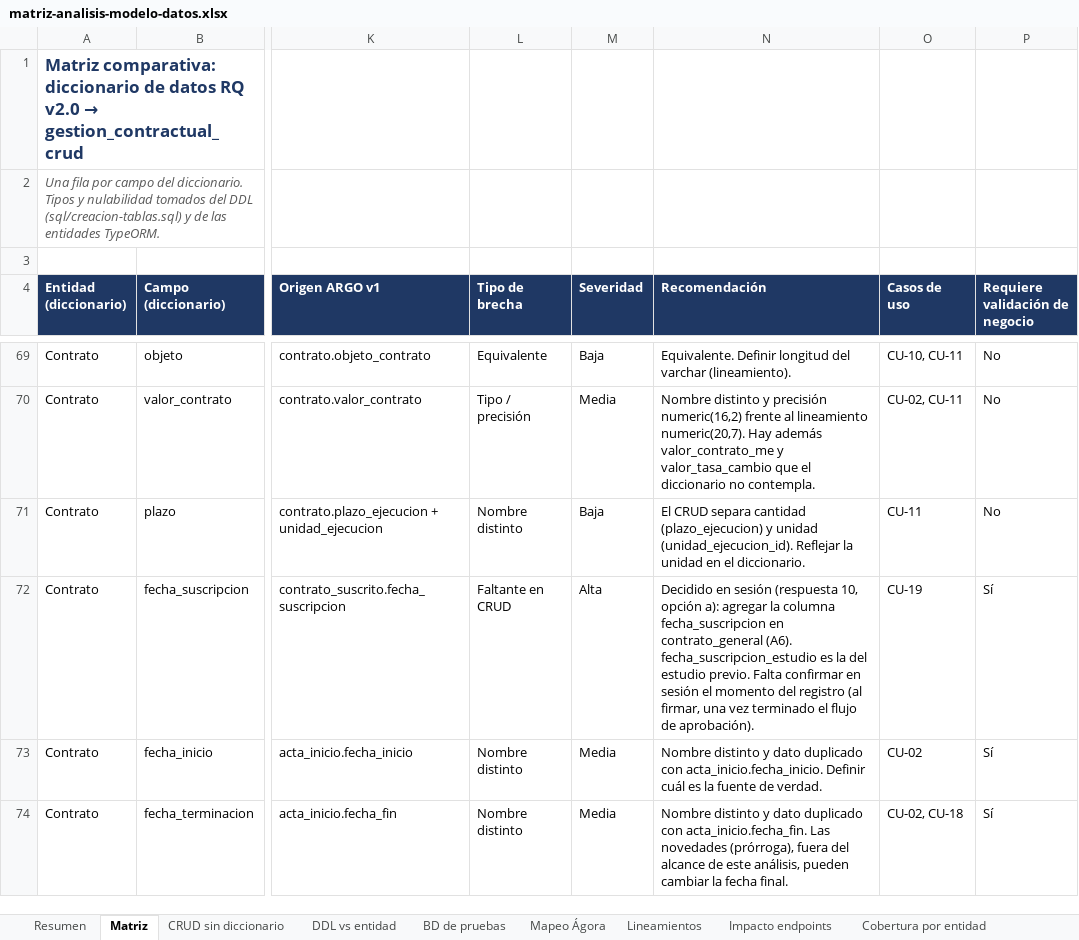
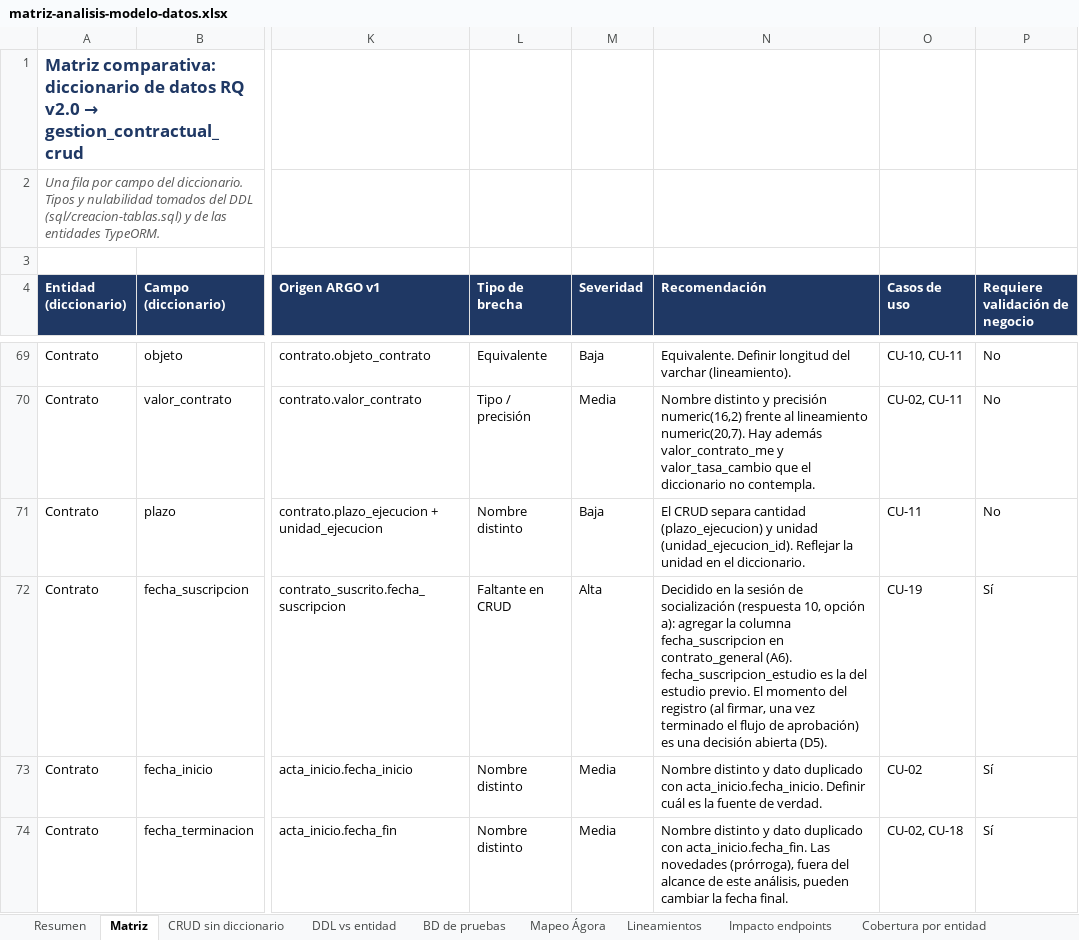
Before and after one commit to udistrital/argo_documentacion, an Excel workbook: gestion-contractual/analisis-modelo-datos/matriz-analisis-modelo-datos.xlsx, sheet Matriz, drawn as a sheet; only a part is shown, gaps mark what is left out; values as stored, in another font and other column widths than the file's, no borders; conditional formats not drawn; the diff covers the shown part only; the diff names each change by its address in the sheet, - before the commit and + after, or states it on an @@ line.

Commit message:
docs: se documenta la sesión de socialización y las decisiones abiertas del análisis comparativo

```diff
--- a/gestion-contractual/analisis-modelo-datos/matriz-analisis-modelo-datos.xlsx (sheet Matriz)
+++ b/gestion-contractual/analisis-modelo-datos/matriz-analisis-modelo-datos.xlsx (sheet Matriz)
-N72 (Recomendación): Decidido en sesión (respuesta 10, opción a): agregar la columna fecha_suscripcion en contrato_general (A6). fecha_suscripcion_estudio es la del estudio previo. Falta confirmar en sesión el momento del registro (al firmar, una vez terminado el flujo de aprobación).
+N72 (Recomendación): Decidido en la sesión de socialización (respuesta 10, opción a): agregar la columna fecha_suscripcion en contrato_general (A6). fecha_suscripcion_estudio es la del estudio previo. El momento del registro (al firmar, una vez terminado el flujo de aprobación) es una decisión abierta (D5).
```
Also changed, not shown: 5 edited cells elsewhere in this sheet, sheet Supuestos y preguntas, sheet Resumen, sheet Impacto endpoints, 4 other files.
